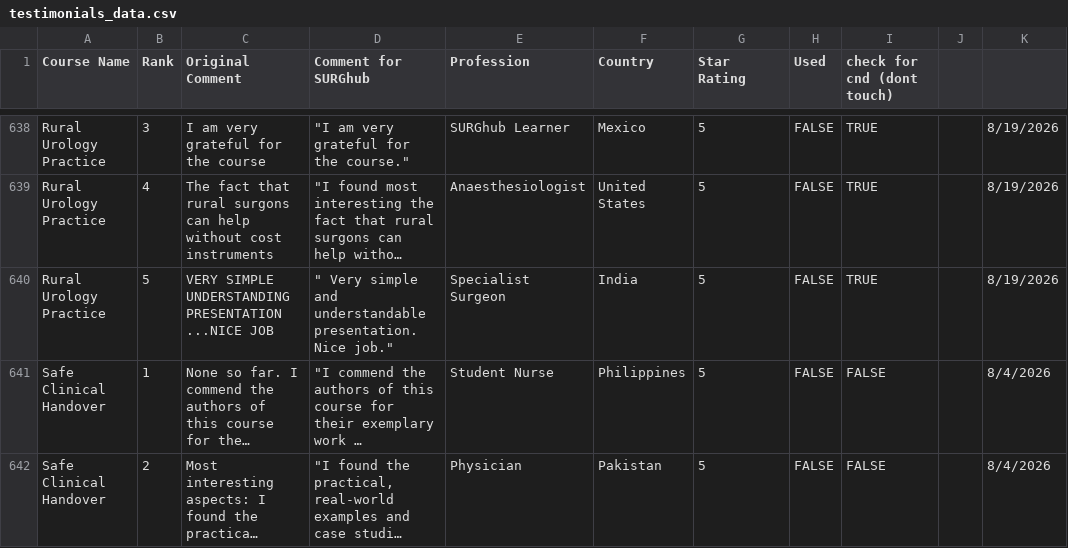
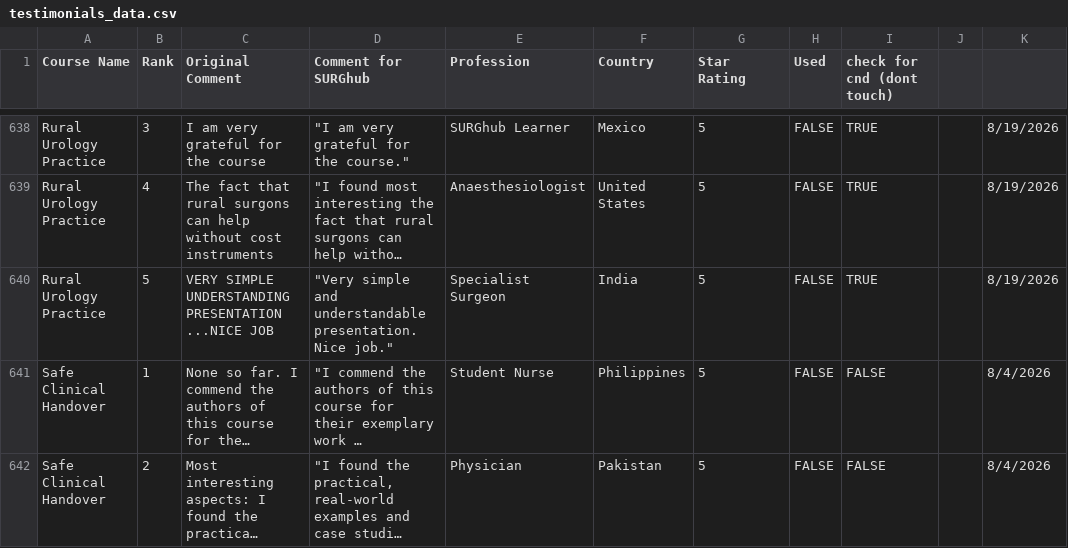
Before and after one commit to codendesigner-hash/cnd-surg-testimonials, a CSV file: testimonials_data.csv, drawn as a sheet; only a part is shown, gaps mark what is left out; long unchanged cells end in …; the diff names each change by its address in the sheet, - before the commit and + after, or states it on an @@ line.

```diff
--- a/testimonials_data.csv
+++ b/testimonials_data.csv
-D640 (Comment for SURGhub): " Very simple and…
+D640 (Comment for SURGhub): "Very simple and…
```
Also changed, not shown: 2 other files.
